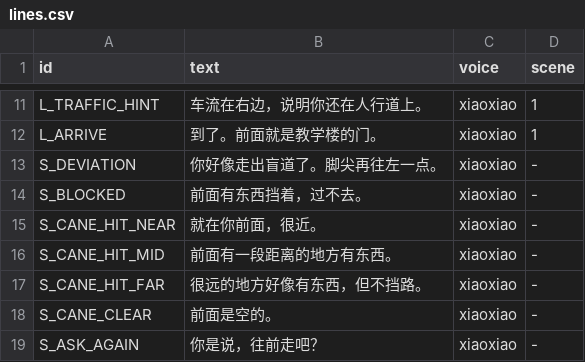
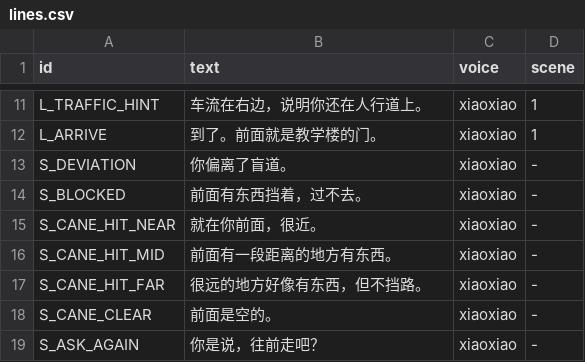
Before and after one commit to lvcheng1030/AI-TY, a CSV file: content/lines.csv, drawn as a sheet; only a part is shown, gaps mark what is left out.

Commit message:
feat(speech): 偏离提示改为「你偏离了盲道。」并重新合成

```diff
--- a/content/lines.csv
+++ b/content/lines.csv
@@ -12,3 +12,3 @@ L_TRAFFIC_HINT,车流在右边，说明你还在人行道上。,xiaoxiao,1
 L_ARRIVE,到了。前面就是教学楼的门。,xiaoxiao,1
-S_DEVIATION,你好像走出盲道了。脚尖再往左一点。,xiaoxiao,-
+S_DEVIATION,你偏离了盲道。,xiaoxiao,-
 S_BLOCKED,前面有东西挡着，过不去。,xiaoxiao,-
```
Also changed, not shown: 2 other files.
